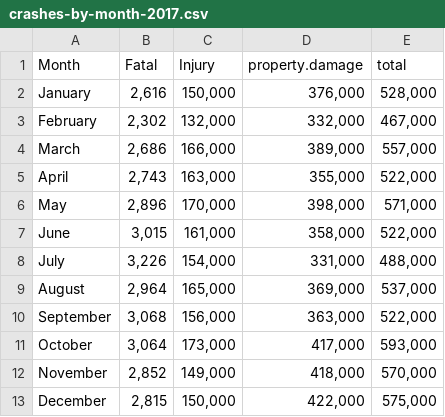
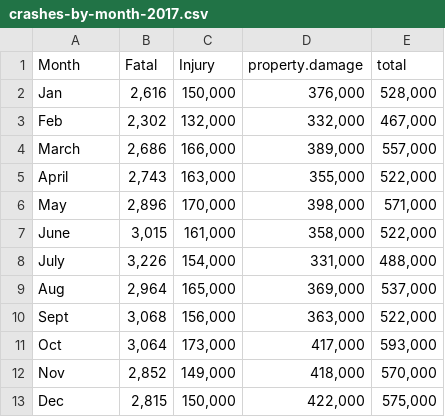
Before and after one commit to DevinEnglish/bad-drivers-project, a CSV file: data/crashes-by-month-2017.csv, drawn as a sheet.

```diff
--- a/data/crashes-by-month-2017.csv
+++ b/data/crashes-by-month-2017.csv
@@ -1,4 +1,4 @@
 Month,Fatal,Injury,property.damage,total
-January,"2,616","150,000","376,000","528,000"
-February,"2,302","132,000","332,000","467,000"
+Jan,"2,616","150,000","376,000","528,000"
+Feb,"2,302","132,000","332,000","467,000"
 March,"2,686","166,000","389,000","557,000"
@@ -8,6 +8,6 @@ June,"3,015","161,000","358,000","522,000"
 July,"3,226","154,000","331,000","488,000"
-August,"2,964","165,000","369,000","537,000"
-September,"3,068","156,000","363,000","522,000"
-October,"3,064","173,000","417,000","593,000"
-November,"2,852","149,000","418,000","570,000"
-December,"2,815","150,000","422,000","575,000"
+Aug,"2,964","165,000","369,000","537,000"
+Sept,"3,068","156,000","363,000","522,000"
+Oct,"3,064","173,000","417,000","593,000"
+Nov,"2,852","149,000","418,000","570,000"
+Dec,"2,815","150,000","422,000","575,000"
```
Also changed, not shown: data/BAC-levels-of-drivers-in-accidents.csv, data/Crashes-by-severity.csv, 4 other files.
